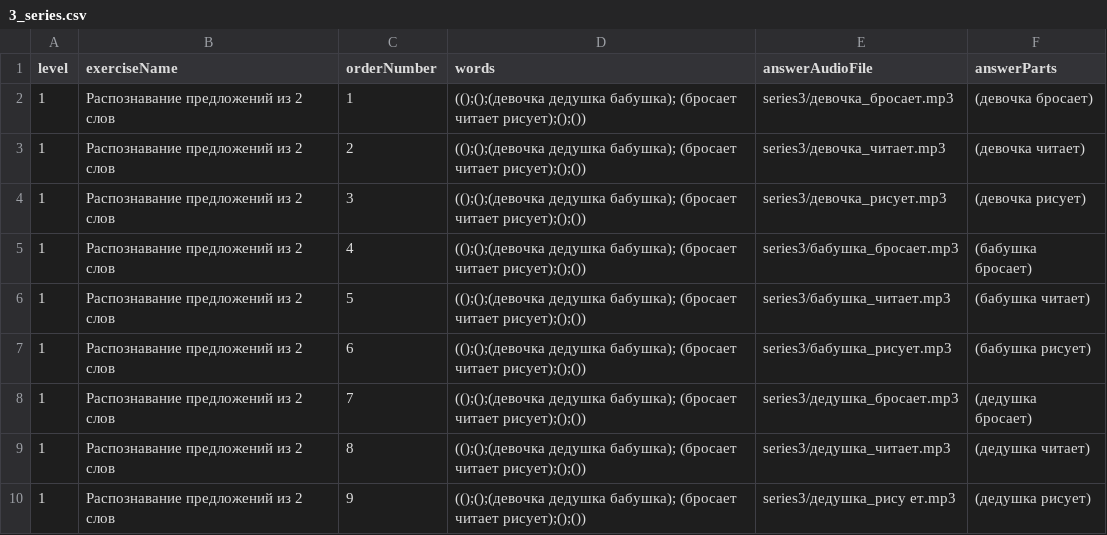
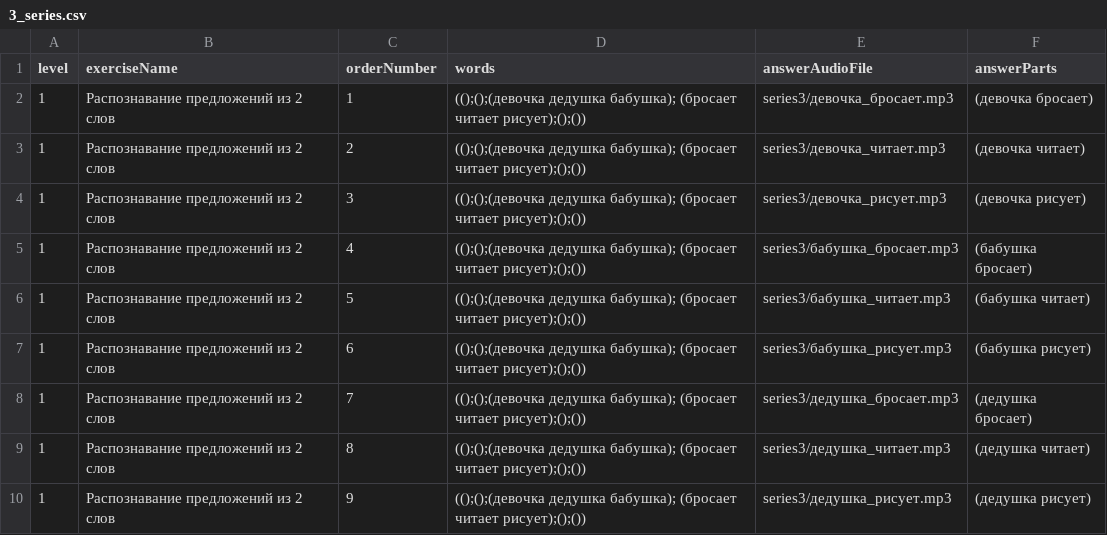
Before and after one commit to Brain-up/brn, a CSV file: src/main/resources/initFiles/3_series.csv, drawn as a sheet.

```diff
--- a/src/main/resources/initFiles/3_series.csv
+++ b/src/main/resources/initFiles/3_series.csv
@@ -9,2 +9,2 @@ level,exerciseName,orderNumber,words,answerAudioFile,answerParts
 1,Распознавание предложений из 2 слов,8,(();();(девочка дедушка бабушка); (бросает читает рисует);();()),series3/дедушка_читает.mp3,(дедушка читает)
-1,Распознавание предложений из 2 слов,9,(();();(девочка дедушка бабушка); (бросает читает рисует);();()),series3/дедушка_рису	ет.mp3,(дедушка рисует)
+1,Распознавание предложений из 2 слов,9,(();();(девочка дедушка бабушка); (бросает читает рисует);();()),series3/дедушка_рисует.mp3,(дедушка рисует)
```
Also changed, not shown: src/main/resources/initFiles/2_series.csv, 6 other files.
